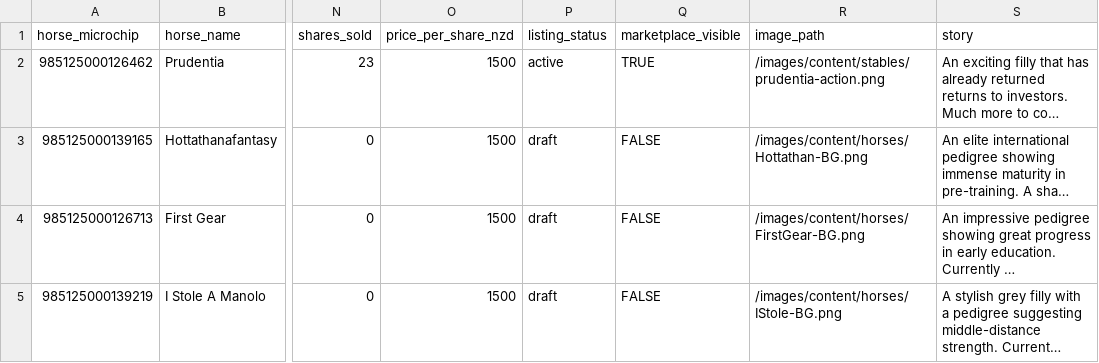
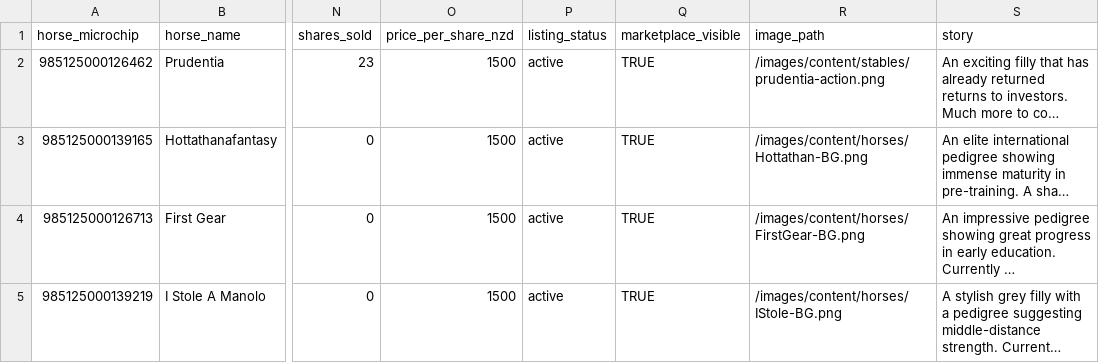
Before and after one commit to Badders80/02_website, a CSV file: scripts/sheet_templates/hlts.csv, drawn as a sheet; only a part is shown, gaps mark what is left out; long unchanged cells end in …; the diff names each change by its address in the sheet, - before the commit and + after, or states it on an @@ line.

Commit message:
feat: marketplace + mystable updates
- Remove ComingSoonOverlay from marketplace detail, show PurchaseForm directly
- MyStable: admin ledger view (table of all holdings for admin users)
- hlts.json + hlts.csv: 3 horses draft→active, marketplace_visible true

```diff
--- a/scripts/sheet_templates/hlts.csv
+++ b/scripts/sheet_templates/hlts.csv
-P3:P5 (listing_status): draft
+P3:P5 (listing_status): active
-Q3:Q5 (marketplace_visible): FALSE
+Q3:Q5 (marketplace_visible): TRUE
```
Also changed, not shown: 3 other files.
